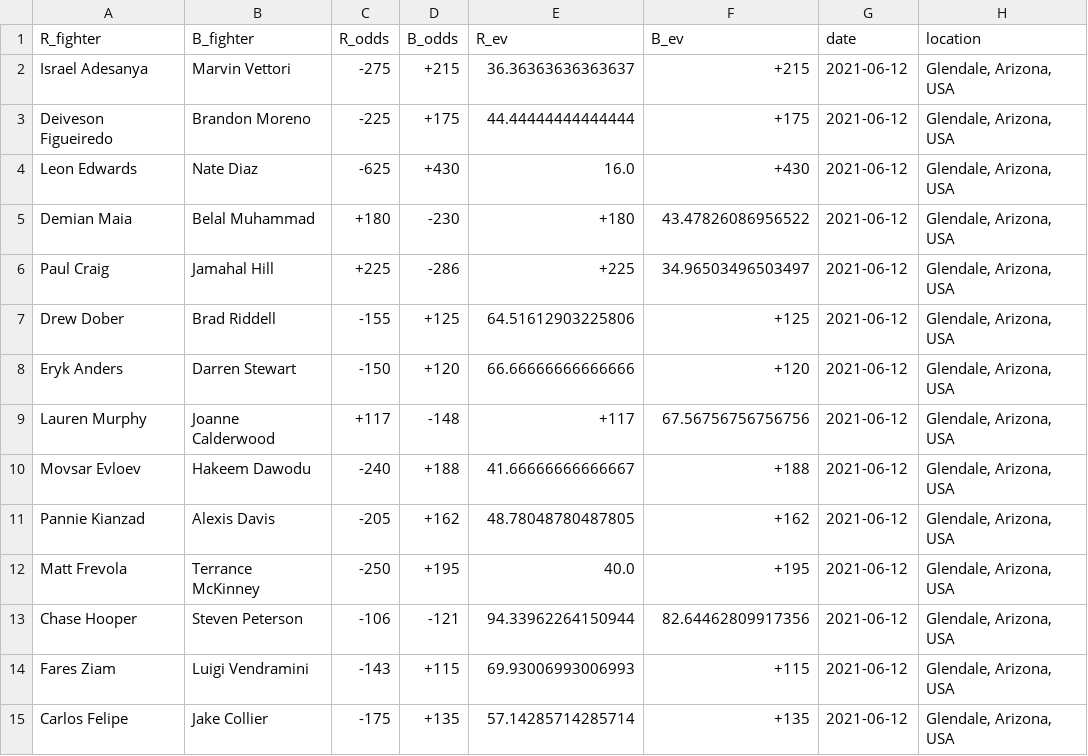
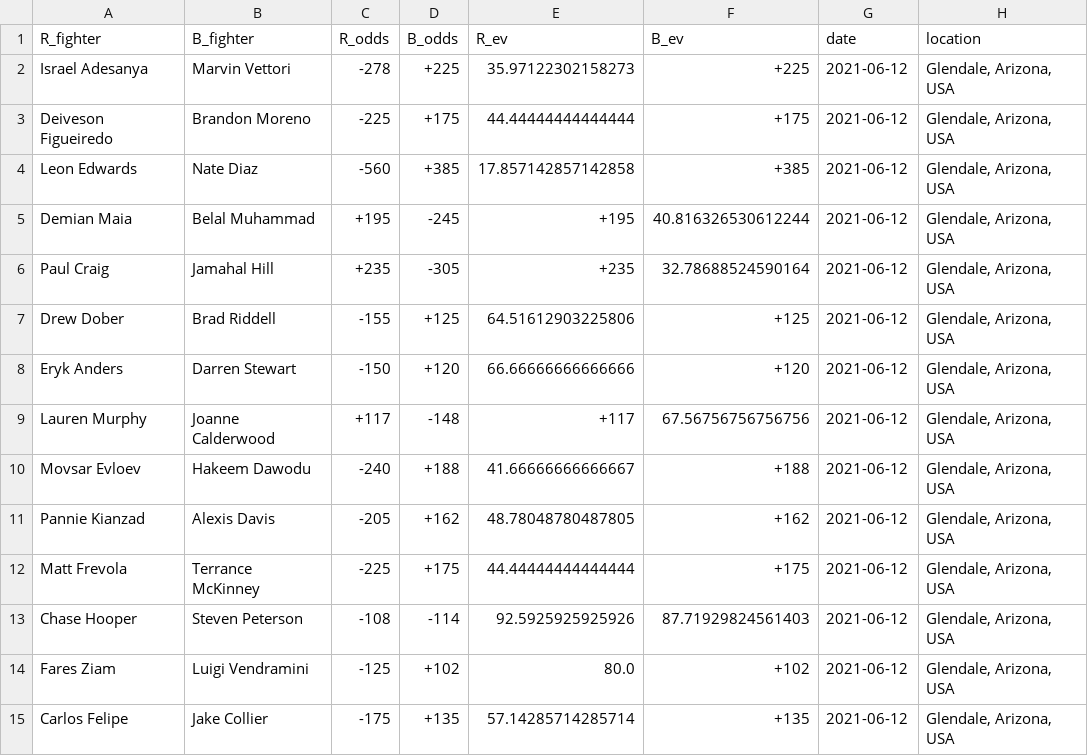
Before and after one commit to shortlikeafox/tiger-millionaire, a CSV file: event_scraper/Notebook Version/upcoming-event.csv, drawn as a sheet; only a part is shown; the diff names each change by its address in the sheet, - before the commit and + after, or states it on an @@ line.

```diff
--- a/event_scraper/Notebook Version/upcoming-event.csv
+++ b/event_scraper/Notebook Version/upcoming-event.csv
-C2 (R_odds): -275
+C2 (R_odds): -278
-D2 (B_odds): +215
+D2 (B_odds): +225
-E2 (R_ev): 36.36363636363637
+E2 (R_ev): 35.97122302158273
-F2 (B_ev): +215
+F2 (B_ev): +225
-C4 (R_odds): -625
+C4 (R_odds): -560
-D4 (B_odds): +430
+D4 (B_odds): +385
-E4 (R_ev): 16.0
+E4 (R_ev): 17.857142857142858
-F4 (B_ev): +430
+F4 (B_ev): +385
-C5 (R_odds): +180
+C5 (R_odds): +195
-D5 (B_odds): -230
+D5 (B_odds): -245
-E5 (R_ev): +180
+E5 (R_ev): +195
-F5 (B_ev): 43.47826086956522
+F5 (B_ev): 40.816326530612244
-C6 (R_odds): +225
+C6 (R_odds): +235
-D6 (B_odds): -286
+D6 (B_odds): -305
-E6 (R_ev): +225
+E6 (R_ev): +235
-F6 (B_ev): 34.96503496503497
+F6 (B_ev): 32.78688524590164
-C12 (R_odds): -250
+C12 (R_odds): -225
-D12 (B_odds): +195
+D12 (B_odds): +175
-E12 (R_ev): 40.0
+E12 (R_ev): 44.44444444444444
-F12 (B_ev): +195
+F12 (B_ev): +175
-C13 (R_odds): -106
+C13 (R_odds): -108
-D13 (B_odds): -121
+D13 (B_odds): -114
-E13 (R_ev): 94.33962264150944
+E13 (R_ev): 92.5925925925926
-F13 (B_ev): 82.64462809917356
+F13 (B_ev): 87.71929824561403
-C14 (R_odds): -143
+C14 (R_odds): -125
-D14 (B_odds): +115
+D14 (B_odds): +102
-E14 (R_ev): 69.93006993006993
+E14 (R_ev): 80.0
-F14 (B_ev): +115
+F14 (B_ev): +102
```
Also changed, not shown: automated_model_creation/models.csv, data/kaggle_data/upcoming-event.csv, 33 other files.
